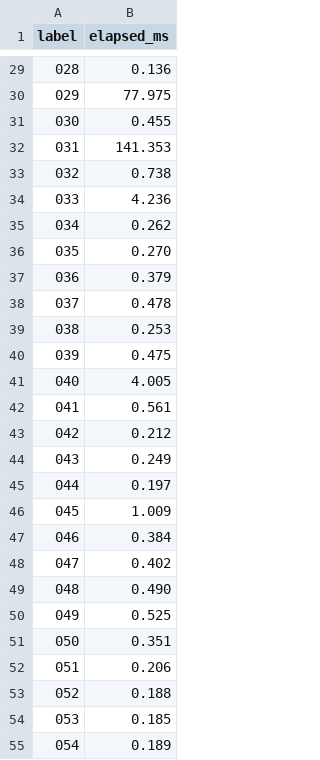
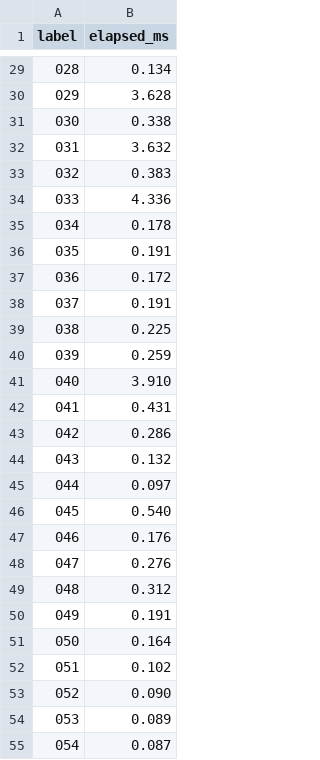
Before and after one commit to inakiguridi/T2_BDD, a CSV file: group38_submission/times_after.csv, drawn as a sheet; only a part is shown, gaps mark what is left out; the diff covers the shown part only.

```diff
--- a/group38_submission/times_after.csv
+++ b/group38_submission/times_after.csv
@@ -29,27 +29,27 @@ label,elapsed_ms
-028,0.136
-029,77.975
-030,0.455
-031,141.353
-032,0.738
-033,4.236
-034,0.262
-035,0.270
-036,0.379
-037,0.478
-038,0.253
-039,0.475
-040,4.005
-041,0.561
-042,0.212
-043,0.249
-044,0.197
-045,1.009
-046,0.384
-047,0.402
-048,0.490
-049,0.525
-050,0.351
-051,0.206
-052,0.188
-053,0.185
-054,0.189
+028,0.134
+029,3.628
+030,0.338
+031,3.632
+032,0.383
+033,4.336
+034,0.178
+035,0.191
+036,0.172
+037,0.191
+038,0.225
+039,0.259
+040,3.910
+041,0.431
+042,0.286
+043,0.132
+044,0.097
+045,0.540
+046,0.176
+047,0.276
+048,0.312
+049,0.191
+050,0.164
+051,0.102
+052,0.090
+053,0.089
+054,0.087
```
Also changed, not shown: 72 edited cells elsewhere in this file, times_after.csv, 10 other files.
